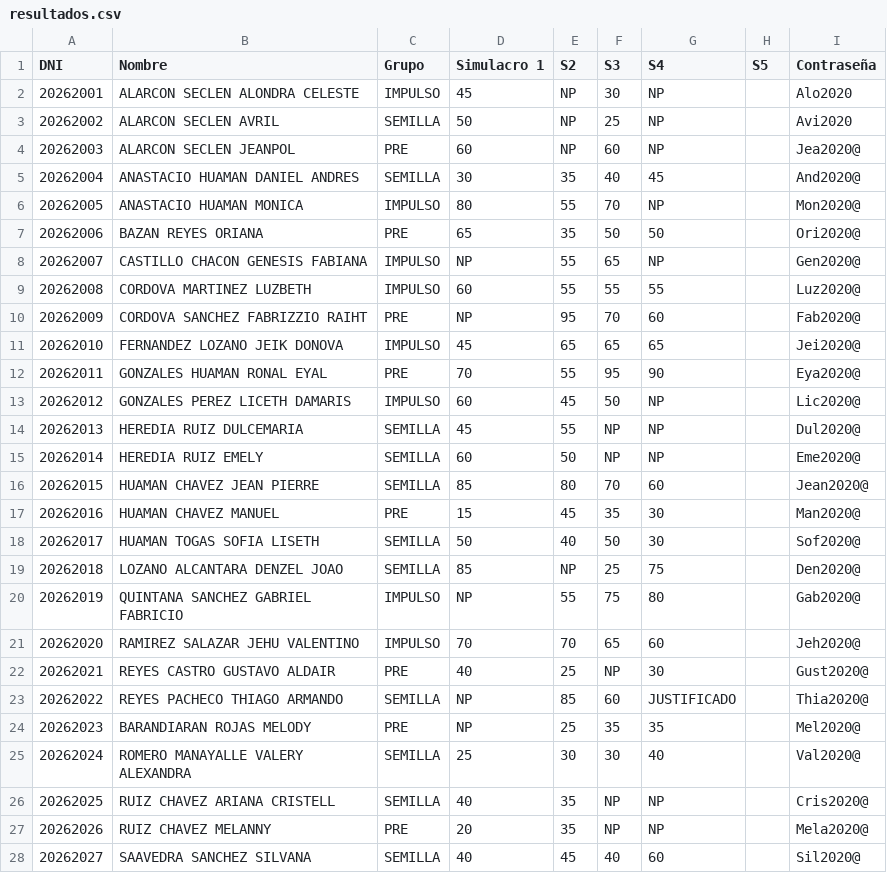
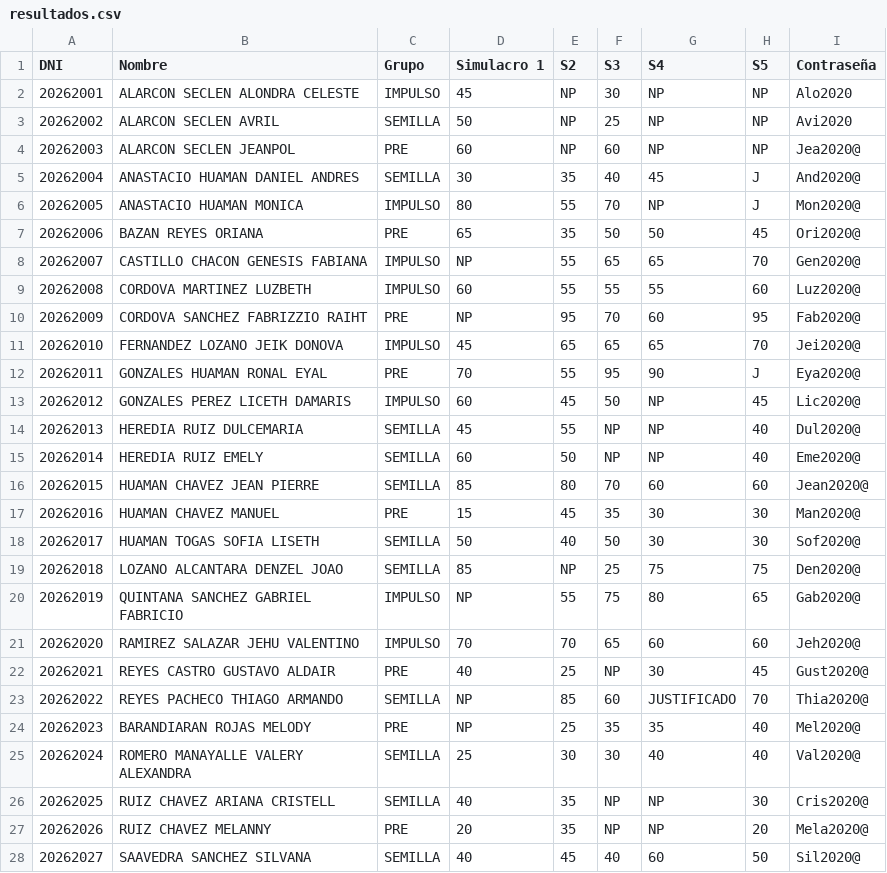
Before and after one commit to academicosmir2-dot/mir2-web, a CSV file: resultados.csv, drawn as a sheet; only a part is shown; the diff covers the shown part only; the diff names each change by its address in the sheet, - before the commit and + after, or states it on an @@ line.

Commit message:
Update resultados.csv

```diff
--- a/resultados.csv
+++ b/resultados.csv
-H2:H4 (S5): (empty)
+H2:H4 (S5): NP
-H5:H6 (S5): (empty)
+H5:H6 (S5): J
-H7 (S5): (empty)
+H7 (S5): 45
-G8 (S4): NP
+G8 (S4): 65
-H8 (S5): (empty)
+H8 (S5): 70
-H9 (S5): (empty)
+H9 (S5): 60
-H10 (S5): (empty)
+H10 (S5): 95
-H11 (S5): (empty)
+H11 (S5): 70
-H12 (S5): (empty)
+H12 (S5): J
-H13 (S5): (empty)
+H13 (S5): 45
-H14:H15 (S5): (empty)
+H14:H15 (S5): 40
-H16 (S5): (empty)
+H16 (S5): 60
-H17:H18 (S5): (empty)
+H17:H18 (S5): 30
-H19 (S5): (empty)
+H19 (S5): 75
-H20 (S5): (empty)
+H20 (S5): 65
-H21 (S5): (empty)
+H21 (S5): 60
-H22 (S5): (empty)
+H22 (S5): 45
-H23 (S5): (empty)
+H23 (S5): 70
-H24:H25 (S5): (empty)
+H24:H25 (S5): 40
-H26 (S5): (empty)
+H26 (S5): 30
-H27 (S5): (empty)
+H27 (S5): 20
-H28 (S5): (empty)
+H28 (S5): 50
```
Also changed, not shown: 5 edited cells elsewhere in this file.
